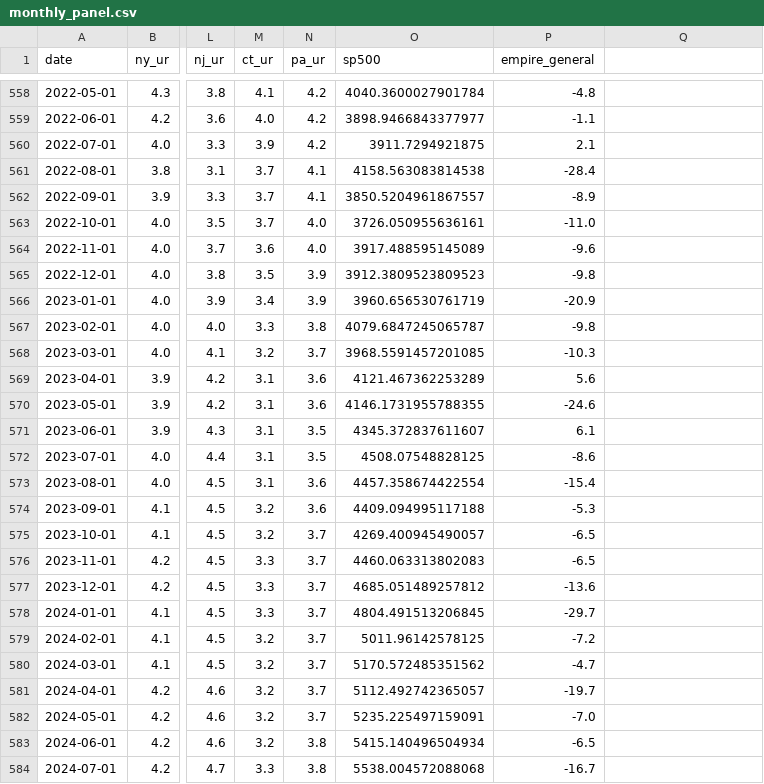
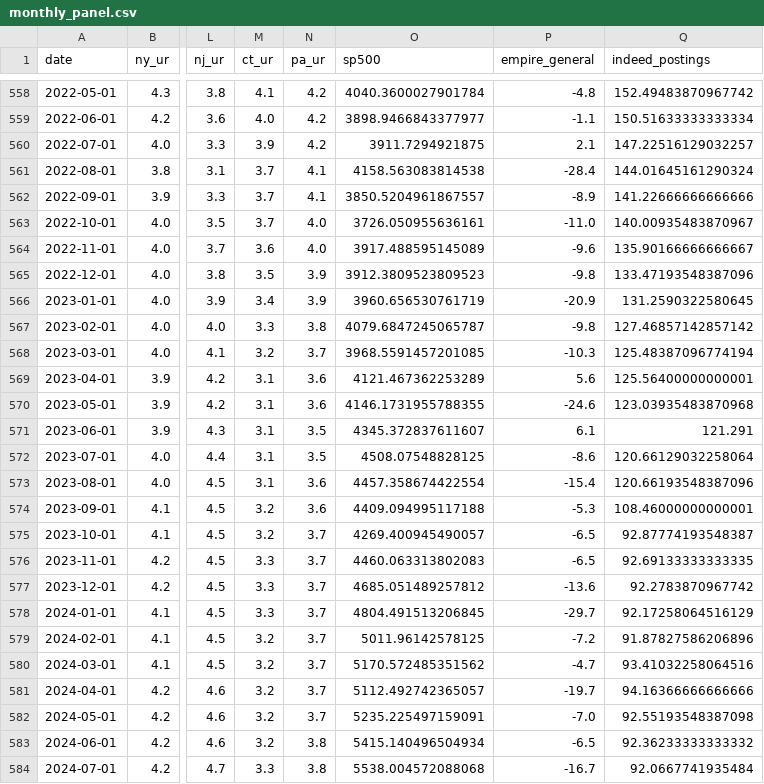
Before and after one commit to moali-26/nys-unemployment-forecast, a CSV file: data/processed/monthly_panel.csv, drawn as a sheet; only a part is shown, gaps mark what is left out; the diff covers the shown part only; the diff names each change by its address in the sheet, - before the commit and + after, or states it on an @@ line.

Commit message:
Add Indeed Hiring Lab NY job postings (indeed_postings)

```diff
--- a/data/processed/monthly_panel.csv
+++ b/data/processed/monthly_panel.csv
-Q1: (empty)
+Q1: indeed_postings
-Q558 (indeed_postings): (empty)
+Q558 (indeed_postings): 152.49483870967742
-Q559 (indeed_postings): (empty)
+Q559 (indeed_postings): 150.51633333333334
-Q560 (indeed_postings): (empty)
+Q560 (indeed_postings): 147.22516129032257
-Q561 (indeed_postings): (empty)
+Q561 (indeed_postings): 144.01645161290324
-Q562 (indeed_postings): (empty)
+Q562 (indeed_postings): 141.22666666666666
-Q563 (indeed_postings): (empty)
+Q563 (indeed_postings): 140.00935483870967
-Q564 (indeed_postings): (empty)
+Q564 (indeed_postings): 135.90166666666667
-Q565 (indeed_postings): (empty)
+Q565 (indeed_postings): 133.47193548387096
-Q566 (indeed_postings): (empty)
+Q566 (indeed_postings): 131.2590322580645
-Q567 (indeed_postings): (empty)
+Q567 (indeed_postings): 127.46857142857142
-Q568 (indeed_postings): (empty)
+Q568 (indeed_postings): 125.48387096774194
-Q569 (indeed_postings): (empty)
+Q569 (indeed_postings): 125.56400000000001
-Q570 (indeed_postings): (empty)
+Q570 (indeed_postings): 123.03935483870968
-Q571 (indeed_postings): (empty)
+Q571 (indeed_postings): 121.291
-Q572 (indeed_postings): (empty)
+Q572 (indeed_postings): 120.66129032258064
-Q573 (indeed_postings): (empty)
+Q573 (indeed_postings): 120.66193548387096
-Q574 (indeed_postings): (empty)
+Q574 (indeed_postings): 108.46000000000001
-Q575 (indeed_postings): (empty)
+Q575 (indeed_postings): 92.87774193548387
-Q576 (indeed_postings): (empty)
+Q576 (indeed_postings): 92.69133333333335
-Q577 (indeed_postings): (empty)
+Q577 (indeed_postings): 92.2783870967742
-Q578 (indeed_postings): (empty)
+Q578 (indeed_postings): 92.17258064516129
-Q579 (indeed_postings): (empty)
+Q579 (indeed_postings): 91.87827586206896
-Q580 (indeed_postings): (empty)
+Q580 (indeed_postings): 93.41032258064516
-Q581 (indeed_postings): (empty)
+Q581 (indeed_postings): 94.16366666666666
-Q582 (indeed_postings): (empty)
+Q582 (indeed_postings): 92.55193548387098
-Q583 (indeed_postings): (empty)
+Q583 (indeed_postings): 92.36233333333332
-Q584 (indeed_postings): (empty)
+Q584 (indeed_postings): 92.0667741935484
```
Also changed, not shown: 53 edited cells elsewhere in this file, 7 other files.
